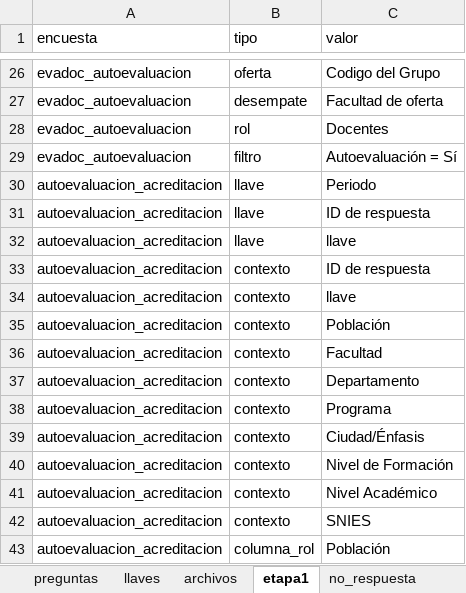
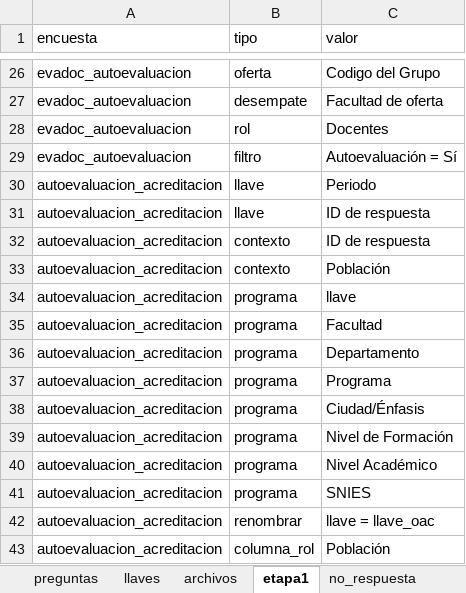
Before and after one commit to julianecheverry/capstonenlpencuestas_mine9, an Excel workbook: data/utilities/preguntas_abiertas.xlsx, sheet etapa1, drawn as a sheet; only a part is shown, gaps mark what is left out; values as stored, in another font and other column widths than the file's, no borders; removed rows and columns are numbered as before the commit, all else as after; the diff names each change by its address in the sheet, - before the commit and + after, or states it on an @@ line.

```diff
--- a/data/utilities/preguntas_abiertas.xlsx (sheet etapa1)
+++ b/data/utilities/preguntas_abiertas.xlsx (sheet etapa1)
-row 32: autoevaluacion_acreditacion | llave | llave
-row 34: autoevaluacion_acreditacion | contexto | llave
+row 34: autoevaluacion_acreditacion | programa | llave
-B35:B41 (tipo): contexto
+B35:B41 (tipo): programa
+row 42: autoevaluacion_acreditacion | renombrar | llave = llave_oac
```
Also changed, not shown: other sheet tabs, 5 other files.
